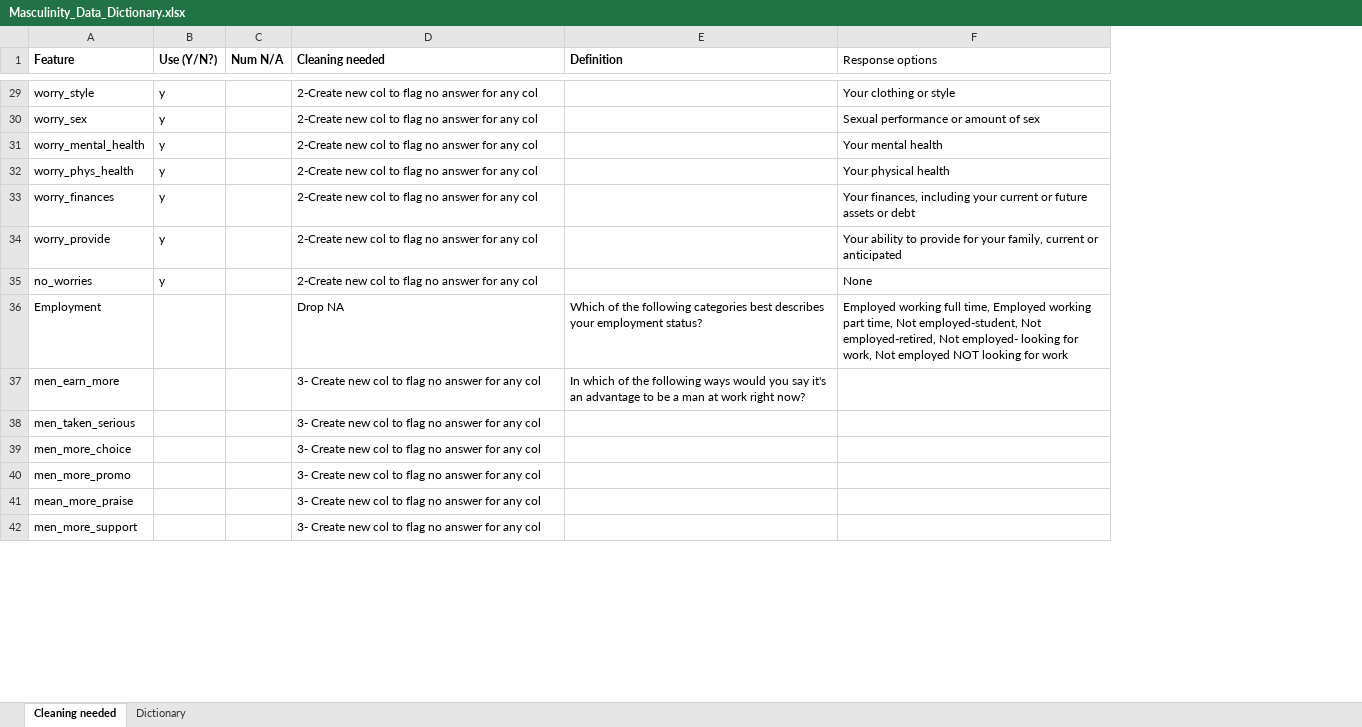
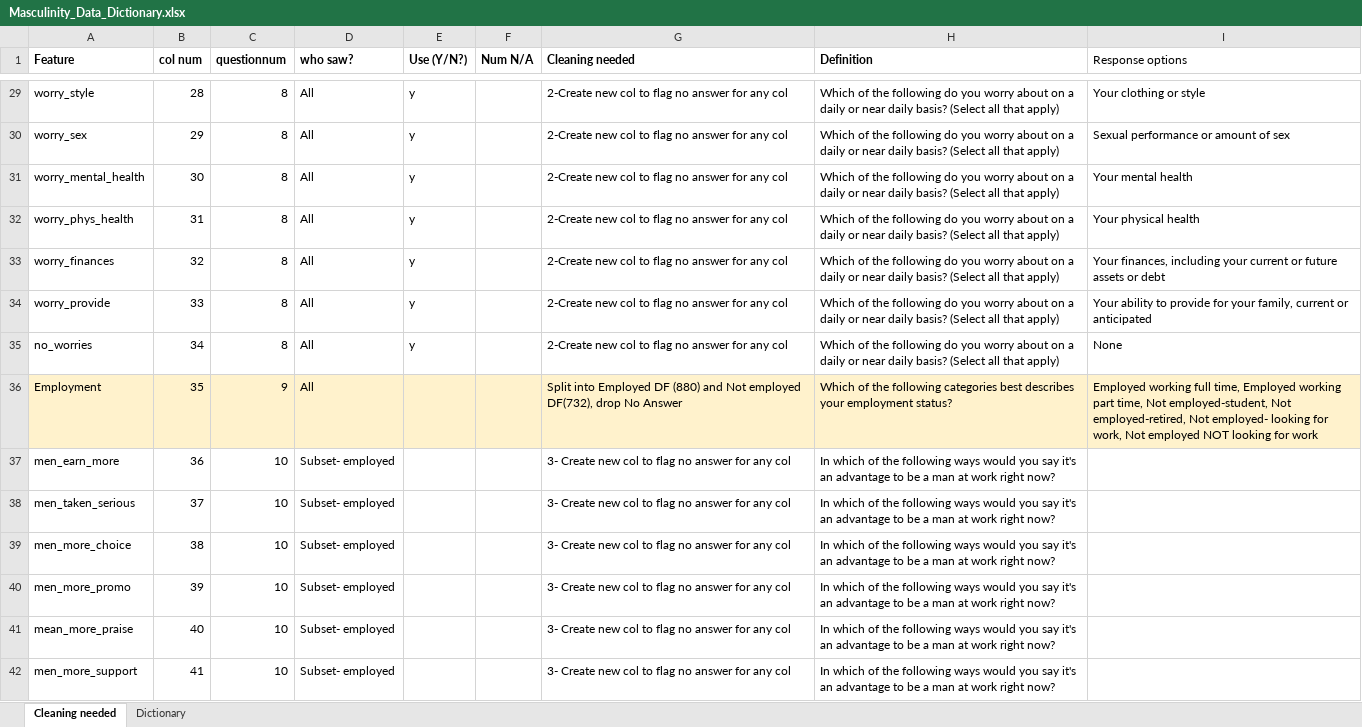
Before and after one commit to halameks/masculinity, an Excel workbook: Masculinity_Data_Dictionary.xlsx, sheet Cleaning needed, drawn as a sheet; only a part is shown, gaps mark what is left out; values as stored, in another font and other column widths than the file's, no borders; addresses are those after the commit; the diff covers the shown part only; the diff names each change by its address in the sheet, - before the commit and + after, or states it on an @@ line.

```diff
--- a/Masculinity_Data_Dictionary.xlsx (sheet Cleaning needed)
+++ b/Masculinity_Data_Dictionary.xlsx (sheet Cleaning needed)
+column B (col num), rows 29-42: 28 | 29 | 30 | 31 | 32 | 33 | 34 | 35 | 36 | 37 | 38 | 39 | 40 | 41
+column C (questionnum), rows 29-42: 8 | 8 | 8 | 8 | 8 | 8 | 8 | 9 | 10 | 10 | 10 | 10 | 10 | 10
+column D (who saw?), rows 29-42: All | All | All | All | All | All | All | All | Subset- employed | Subset- employed | Subset- employed | Subset- employed | Subset- employed | Subset- employed
-H29:H35 (Definition): (empty)
+H29:H35 (Definition): Which of the following do you worry about on a daily or near daily basis? (Select all that apply)
-A36 fill: none
+A36 fill: #FFF2CC
-E36:I36 fill: none
+E36:I36 fill: #FFF2CC
-G36 (Cleaning needed): Drop NA
+G36 (Cleaning needed): Split into Employed DF (880) and Not employed DF(732), drop No Answer
-H38:H42 (Definition): (empty)
+H38:H42 (Definition): In which of the following ways would you say it's an advantage to be a man at work right now?
```
Also changed, not shown: 27 edited cells and cell formats elsewhere in this sheet, 2 other files.
